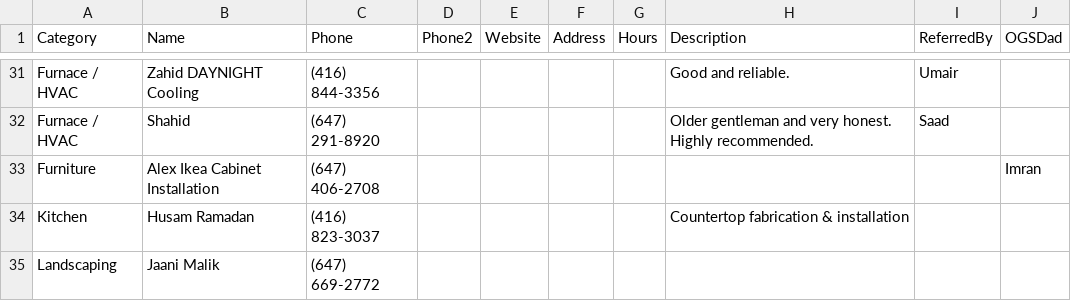
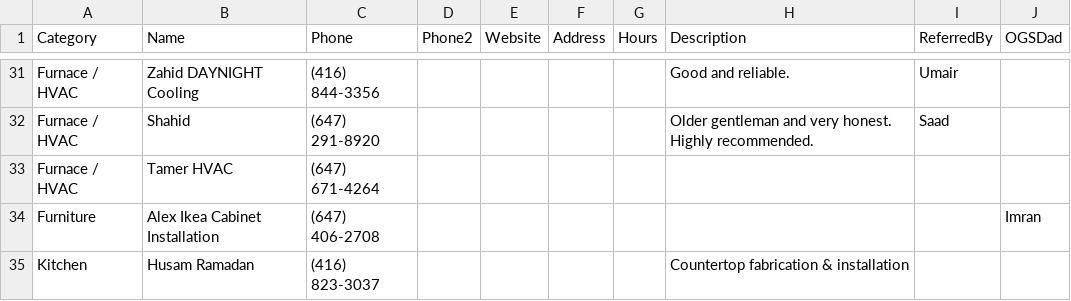
Before and after one commit to enriquerojas1974/ogsdads_rec, a CSV file: businesses.csv, drawn as a sheet; only a part is shown, gaps mark what is left out; the shorter side is filled out with more unchanged rows; the diff names each change by its address in the sheet, - before the commit and + after, or states it on an @@ line.

Commit message:
Update businesses.csv
Hvac update

```diff
--- a/businesses.csv
+++ b/businesses.csv
+row 33: Furnace / HVAC | Tamer HVAC | (647) 671-4264
```
